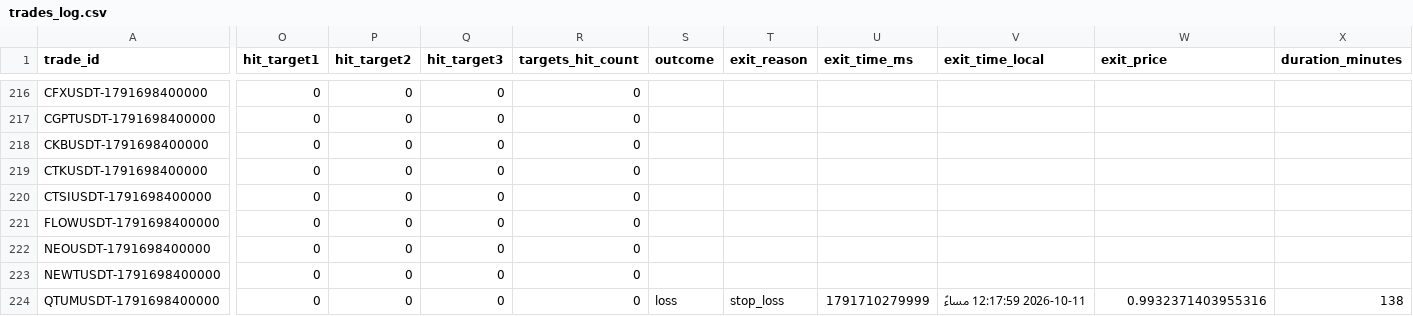
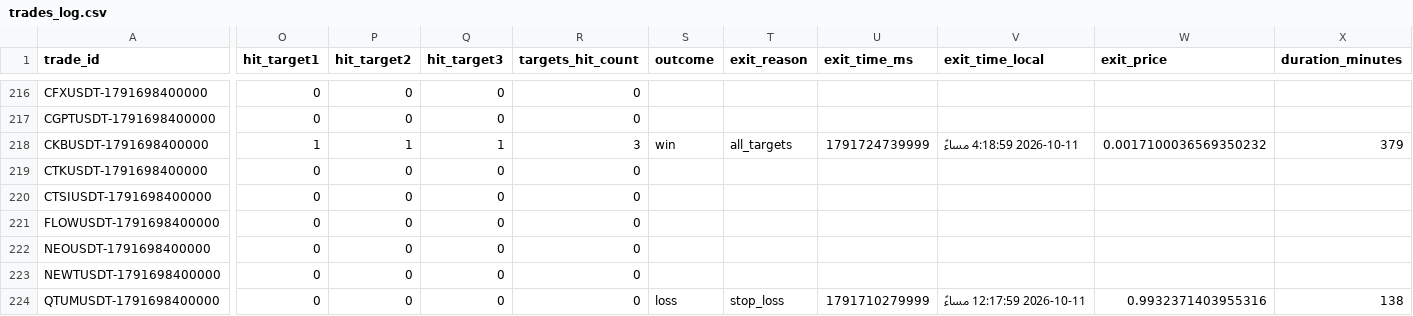
Before and after one commit to turky4500/binance-spot-usdt-signal-bot, a CSV file: data/trades_log.csv, drawn as a sheet; only a part is shown, gaps mark what is left out; the diff covers the shown part only; the diff names each change by its address in the sheet, - before the commit and + after, or states it on an @@ line.

```diff
--- a/data/trades_log.csv
+++ b/data/trades_log.csv
-O218 (hit_target1): 0
+O218 (hit_target1): 1
-P218 (hit_target2): 0
+P218 (hit_target2): 1
-Q218 (hit_target3): 0
+Q218 (hit_target3): 1
-R218 (targets_hit_count): 0
+R218 (targets_hit_count): 3
-S218 (outcome): (empty)
+S218 (outcome): win
-T218 (exit_reason): (empty)
+T218 (exit_reason): all_targets
-U218 (exit_time_ms): (empty)
+U218 (exit_time_ms): 1791724739999
-V218 (exit_time_local): (empty)
+V218 (exit_time_local): 2026-10-11 4:18:59 مساءً
-W218 (exit_price): (empty)
+W218 (exit_price): 0.0017100036569350232
-X218 (duration_minutes): (empty)
+X218 (duration_minutes): 379
```
Also changed, not shown: 3 edited cells elsewhere in this file, 1 other file.
